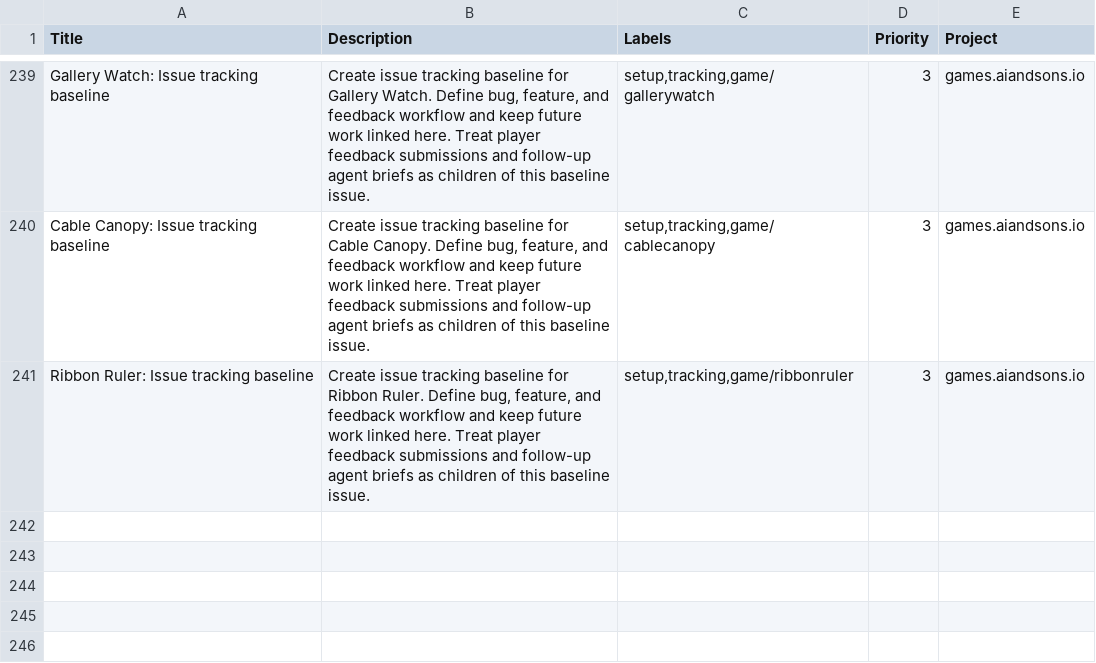
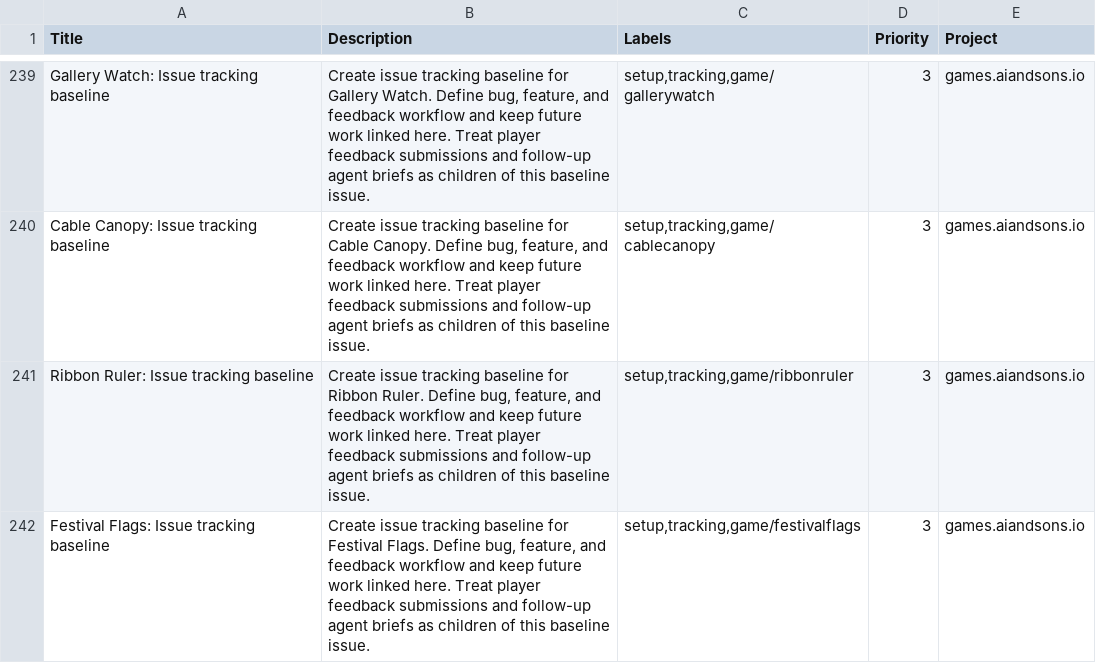
Before and after one commit to LEnc95/games.aiandsons.io, a CSV file: linear/game-issues.csv, drawn as a sheet; only a part is shown, gaps mark what is left out; the diff names each change by its address in the sheet, - before the commit and + after, or states it on an @@ line.

Commit message:
Add Festival Flags daily game (#423)
Add five three-dye graph-coloring courtyards with keyboard/touch controls, undo, pause, two palettes, and feedback. Register bounded outcomes and cosmetic tokens; generate scoped SEO/OG and local Linear seeds. Verify byte idempotence, desktop/mobile campaigns and edge states, feedback smoke, and all seven ordered release gates.

```diff
--- a/linear/game-issues.csv
+++ b/linear/game-issues.csv
+row 242: Festival Flags: Issue tracking baseline | Create issue tracking baseline for Festival Flags. Define bug, feature, and feedback workflow and keep future work linked here. Treat player feedback submissions and follow-up agent briefs as children of this baseline issue. | setup,tracking,game/festivalflags | 3 | games.aiandsons.io
```
Also changed, not shown: 10 other files.
